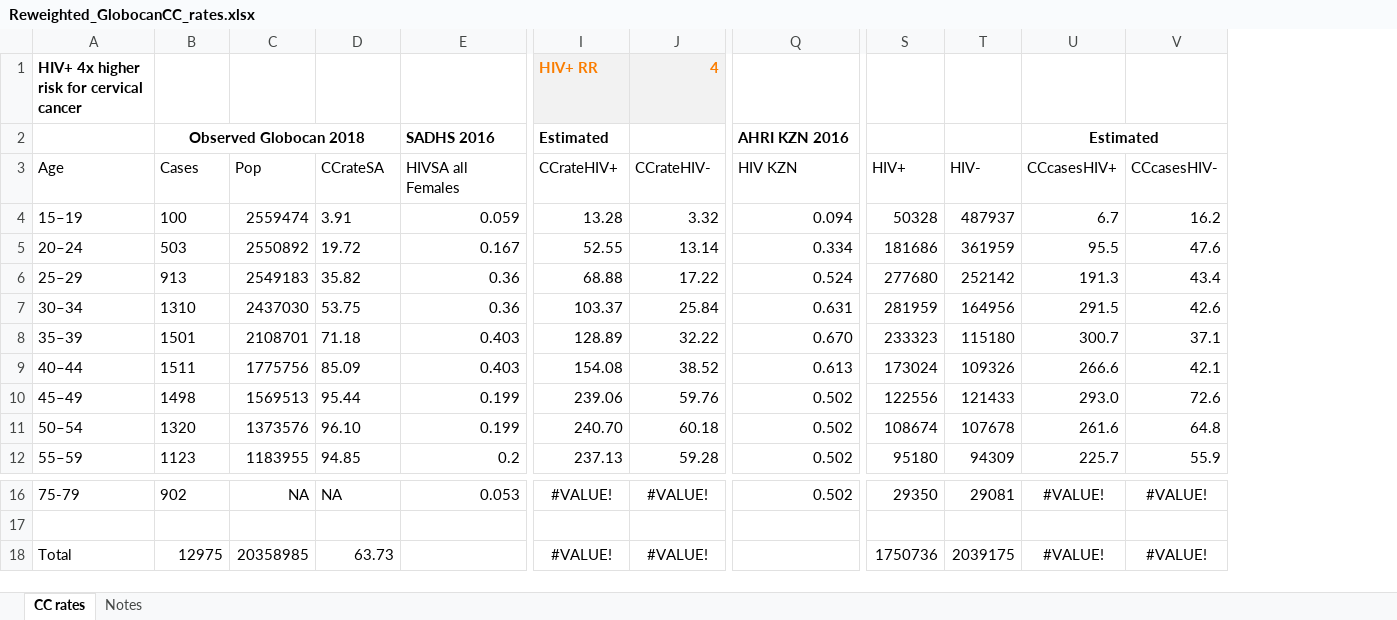
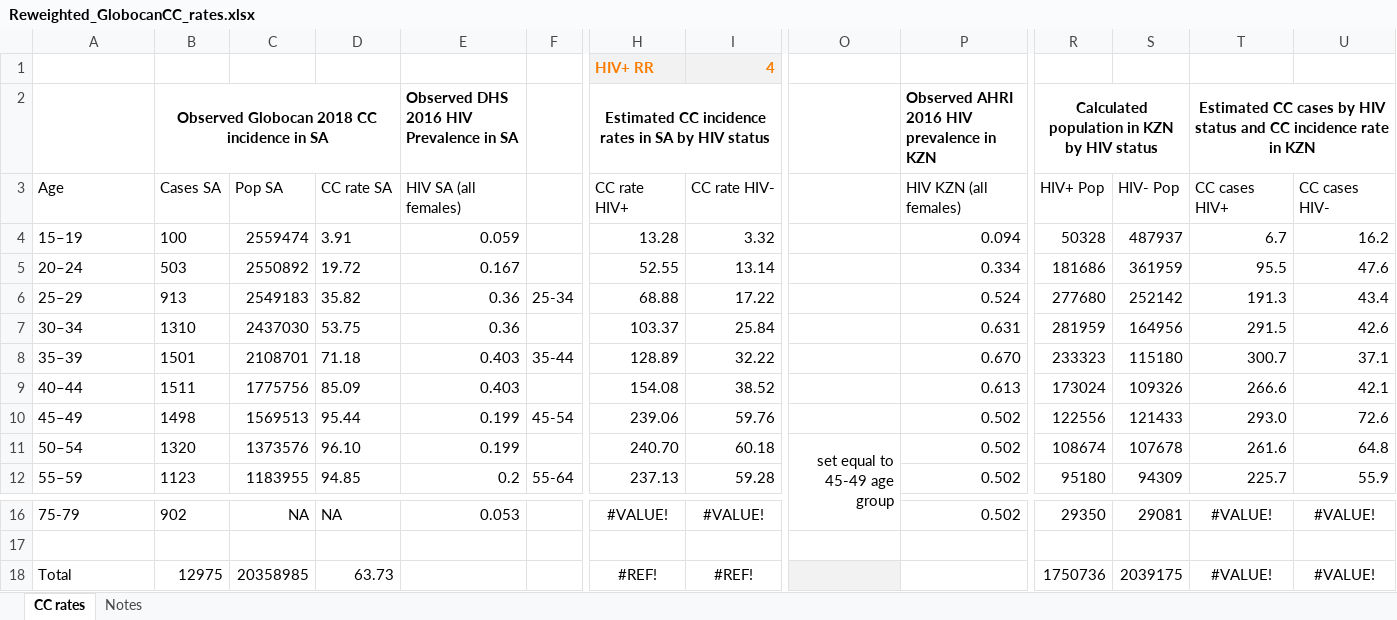
Before and after one commit to ICRC-Models/HHCoM, an Excel workbook: Config/Reweighted_GlobocanCC_rates.xlsx, sheet CC rates, drawn as a sheet; only a part is shown, gaps mark what is left out; values as stored, in another font and other column widths than the file's, no borders; charts and pictures not drawn; removed rows and columns are numbered as before the commit, all else as after; rows hold the shown columns only; the diff covers the shown part only; the diff names each change by its address in the sheet, - before the commit and + after, or states it on an @@ line.

Commit message:
Improve labels in reweighted CC spreadsheet

```diff
--- a/Config/Reweighted_GlobocanCC_rates.xlsx (sheet CC rates)
+++ b/Config/Reweighted_GlobocanCC_rates.xlsx (sheet CC rates)
@@ column F unhidden, rows 6-12: 25-34 |  | 35-44 |  | 45-54 |  | 55-64 @@
@@ column O unhidden, row 11: set equal to 45-49 age group @@
-A1 (Age): HIV+ 4x higher risk for cervical cancer
+A1 (Age): (empty)
-row 2:  | Observed Globocan 2018 |  |  | SADHS 2016 | Estimated |  | AHRI KZN 2016 |  |  | Estimated
+row 2:  | Observed Globocan 2018 CC incidence in SA |  |  | Observed DHS 2016 HIV Prevalence in SA |  | Estimated CC incidence rates in SA by HIV status |  |  | Observed AHRI 2016 HIV prevalence in KZN | Calculated population in KZN by HIV status |  | Estimated CC cases by HIV status and CC incidence rate in KZN
-B3: Cases
+B3: Cases SA
-C3: Pop
+C3: Pop SA
-D3: CCrateSA
+D3: CC rate SA
-E3: HIVSA all Females
+E3: HIV SA (all females)
-H3: CCrateHIV+
+H3: CC rate HIV+
-I3: CCrateHIV-
+I3: CC rate HIV-
-P3: HIV KZN
+P3: HIV KZN (all females)
-R3: HIV+
+R3: HIV+ Pop
-S3: HIV-
+S3: HIV- Pop
-T3: CCcasesHIV+
+T3: CC cases HIV+
-U3: CCcasesHIV-
+U3: CC cases HIV-
-H18 (CC rate HIV+): #VALUE!
+H18 (CC rate HIV+): #REF!
-I18 (CC rate HIV-): #VALUE!
+I18 (CC rate HIV-): #REF!
```
Also changed, not shown: 4 edited cells elsewhere in this sheet, formulas that keep their value, hidden cells, charts or pictures.
